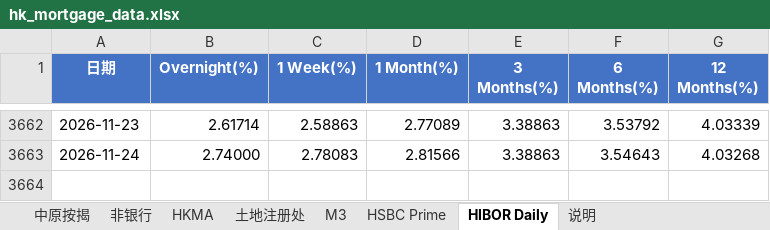
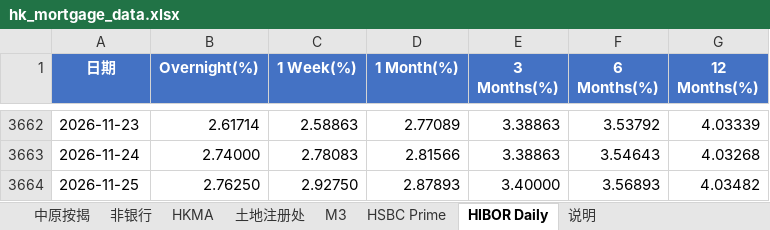
Before and after one commit to Hogan-cyber/HK-Mortgage-Monitor, an Excel workbook: hk_mortgage_data.xlsx, sheet HIBOR Daily, drawn as a sheet; only a part is shown, gaps mark what is left out; values as stored, in another font and other column widths than the file's, no borders; the diff names each change by its address in the sheet, - before the commit and + after, or states it on an @@ line.

```diff
--- a/hk_mortgage_data.xlsx (sheet HIBOR Daily)
+++ b/hk_mortgage_data.xlsx (sheet HIBOR Daily)
+row 3664: 2026-11-25 | 2.76250 | 2.92750 | 2.87893 | 3.40000 | 3.56893 | 4.03482
```
Also changed, not shown: sheet 说明, 4 other files.
